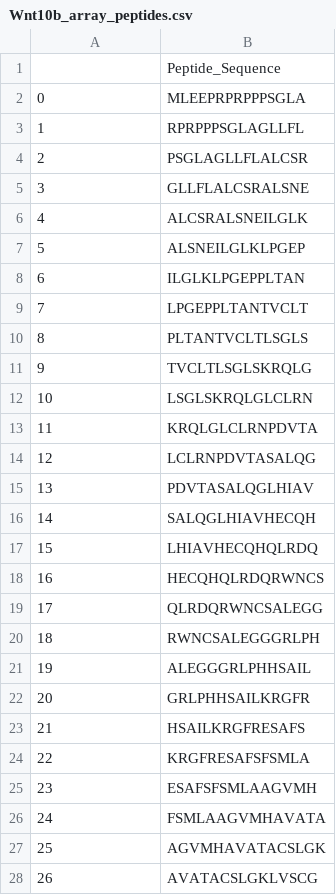
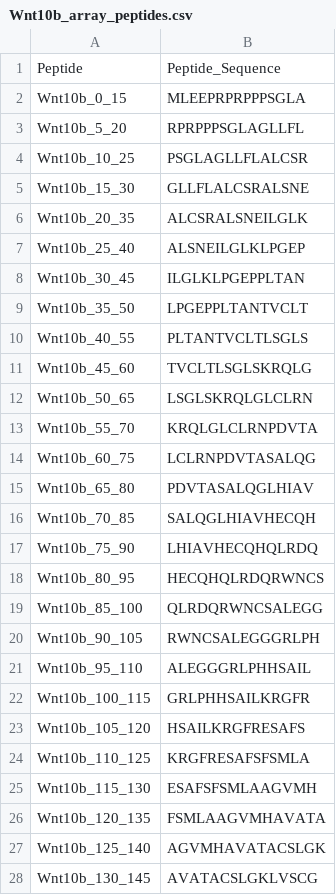
Before and after one commit to noelgarber/protein2array, a CSV file: Wnt10b_array_peptides.csv, drawn as a sheet; only a part is shown; the diff covers the shown part only.

Commit message:
Added a peptide name generator and changed dataframe input to series from dict.

```diff
--- a/Wnt10b_array_peptides.csv
+++ b/Wnt10b_array_peptides.csv
@@ -1,28 +1,28 @@
-,Peptide_Sequence
-0,MLEEPRPRPPPSGLA
-1,RPRPPPSGLAGLLFL
-2,PSGLAGLLFLALCSR
-3,GLLFLALCSRALSNE
-4,ALCSRALSNEILGLK
-5,ALSNEILGLKLPGEP
-6,ILGLKLPGEPPLTAN
-7,LPGEPPLTANTVCLT
-8,PLTANTVCLTLSGLS
-9,TVCLTLSGLSKRQLG
-10,LSGLSKRQLGLCLRN
-11,KRQLGLCLRNPDVTA
-12,LCLRNPDVTASALQG
-13,PDVTASALQGLHIAV
-14,SALQGLHIAVHECQH
-15,LHIAVHECQHQLRDQ
-16,HECQHQLRDQRWNCS
-17,QLRDQRWNCSALEGG
-18,RWNCSALEGGGRLPH
-19,ALEGGGRLPHHSAIL
-20,GRLPHHSAILKRGFR
-21,HSAILKRGFRESAFS
-22,KRGFRESAFSFSMLA
-23,ESAFSFSMLAAGVMH
-24,FSMLAAGVMHAVATA
-25,AGVMHAVATACSLGK
-26,AVATACSLGKLVSCG
+Peptide,Peptide_Sequence
+Wnt10b_0_15,MLEEPRPRPPPSGLA
+Wnt10b_5_20,RPRPPPSGLAGLLFL
+Wnt10b_10_25,PSGLAGLLFLALCSR
+Wnt10b_15_30,GLLFLALCSRALSNE
+Wnt10b_20_35,ALCSRALSNEILGLK
+Wnt10b_25_40,ALSNEILGLKLPGEP
+Wnt10b_30_45,ILGLKLPGEPPLTAN
+Wnt10b_35_50,LPGEPPLTANTVCLT
+Wnt10b_40_55,PLTANTVCLTLSGLS
+Wnt10b_45_60,TVCLTLSGLSKRQLG
+Wnt10b_50_65,LSGLSKRQLGLCLRN
+Wnt10b_55_70,KRQLGLCLRNPDVTA
+Wnt10b_60_75,LCLRNPDVTASALQG
+Wnt10b_65_80,PDVTASALQGLHIAV
+Wnt10b_70_85,SALQGLHIAVHECQH
+Wnt10b_75_90,LHIAVHECQHQLRDQ
+Wnt10b_80_95,HECQHQLRDQRWNCS
+Wnt10b_85_100,QLRDQRWNCSALEGG
+Wnt10b_90_105,RWNCSALEGGGRLPH
+Wnt10b_95_110,ALEGGGRLPHHSAIL
+Wnt10b_100_115,GRLPHHSAILKRGFR
+Wnt10b_105_120,HSAILKRGFRESAFS
+Wnt10b_110_125,KRGFRESAFSFSMLA
+Wnt10b_115_130,ESAFSFSMLAAGVMH
+Wnt10b_120_135,FSMLAAGVMHAVATA
+Wnt10b_125_140,AGVMHAVATACSLGK
+Wnt10b_130_145,AVATACSLGKLVSCG
```
Also changed, not shown: 49 edited cells elsewhere in this file, 2 other files.
